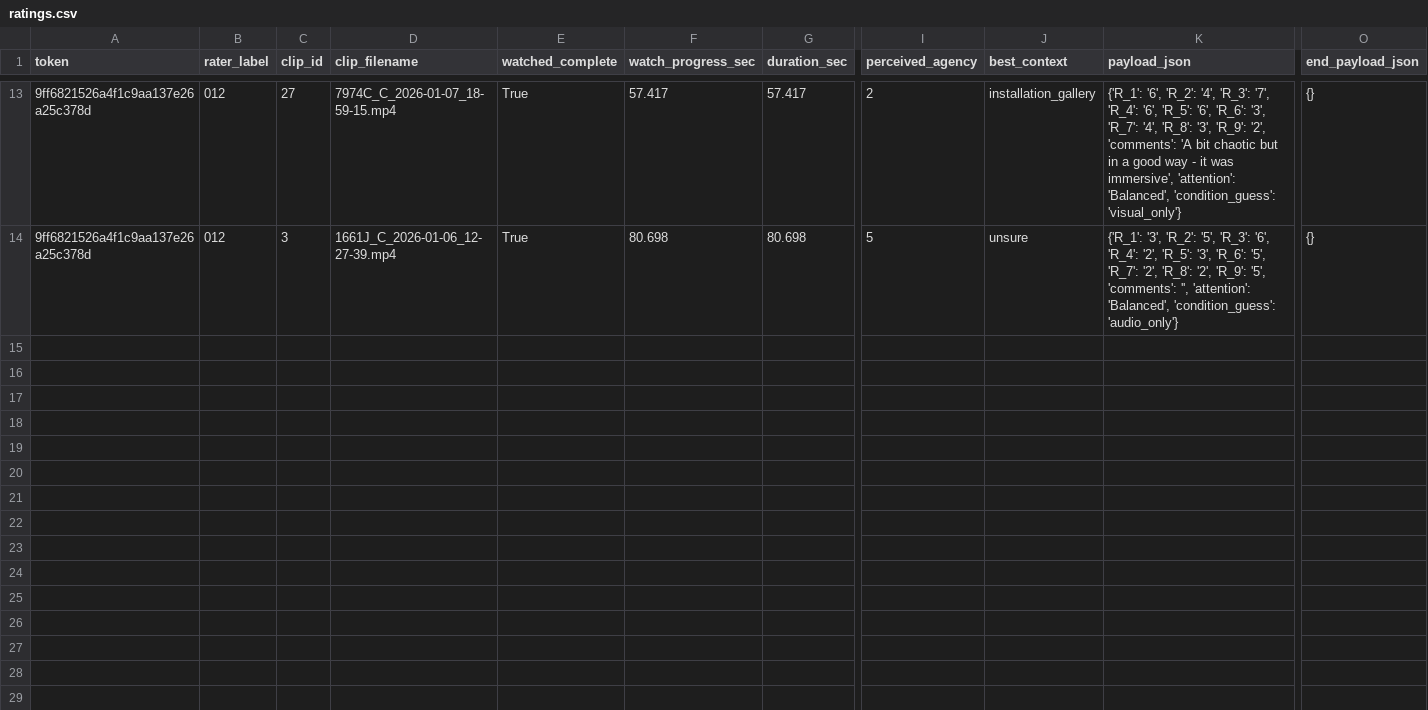
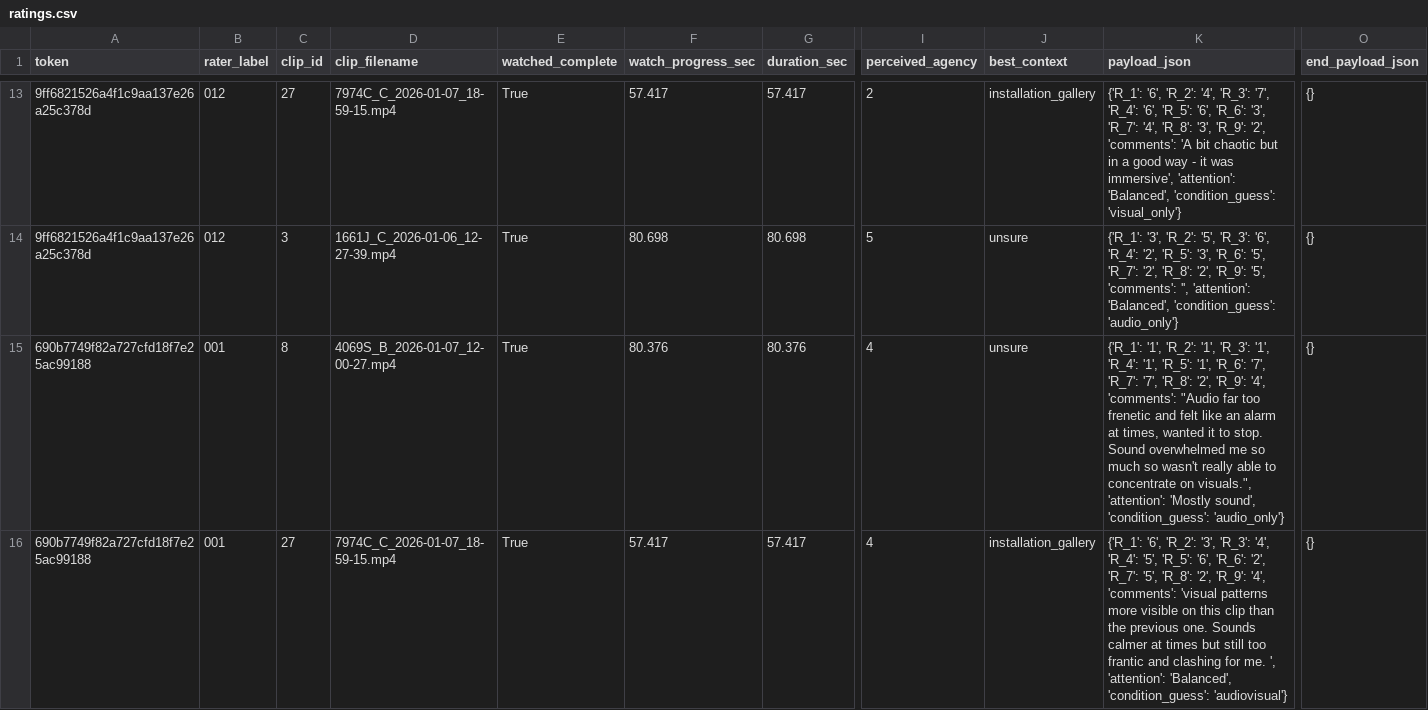
Before and after one commit to td0034/OrganisedSound, a CSV file: Rater Survey/exports/ratings.csv, drawn as a sheet; only a part is shown, gaps mark what is left out; rows hold the shown columns only; the diff names each change by its address in the sheet, - before the commit and + after, or states it on an @@ line.

```diff
--- a/Rater Survey/exports/ratings.csv
+++ b/Rater Survey/exports/ratings.csv
+row 15: 690b7749f82a727cfd18f7e25ac99188 | 001 | 8 | 4069S_B_2026-01-07_12-00-27.mp4 | True | 80.376 | 80.376 | 4 | unsure | {'R_1': '1', 'R_2': '1', 'R_3': '1', 'R_4': '1', 'R_5': '1', 'R_6': '7', 'R_7': '7', 'R_8': '2', 'R_9': '4', 'comments': "Audio far too frenetic and felt like an alarm at times, wanted it to stop. Sound overwhelmed me so much so wasn't really able to concentrate on visuals.", 'attention': 'Mostly sound', 'condition_guess': 'audio_only'} | {}
+row 16: 690b7749f82a727cfd18f7e25ac99188 | 001 | 27 | 7974C_C_2026-01-07_18-59-15.mp4 | True | 57.417 | 57.417 | 4 | installation_gallery | {'R_1': '6', 'R_2': '3', 'R_3': '4', 'R_4': '5', 'R_5': '6', 'R_6': '2', 'R_7': '5', 'R_8': '2', 'R_9': '4', 'comments': 'visual patterns more visible on this clip than the previous one. Sounds calmer at times but still too frantic and clashing for me. ', 'attention': 'Balanced', 'condition_guess': 'audiovisual'} | {}
```
Also changed, not shown: 1 other file.
